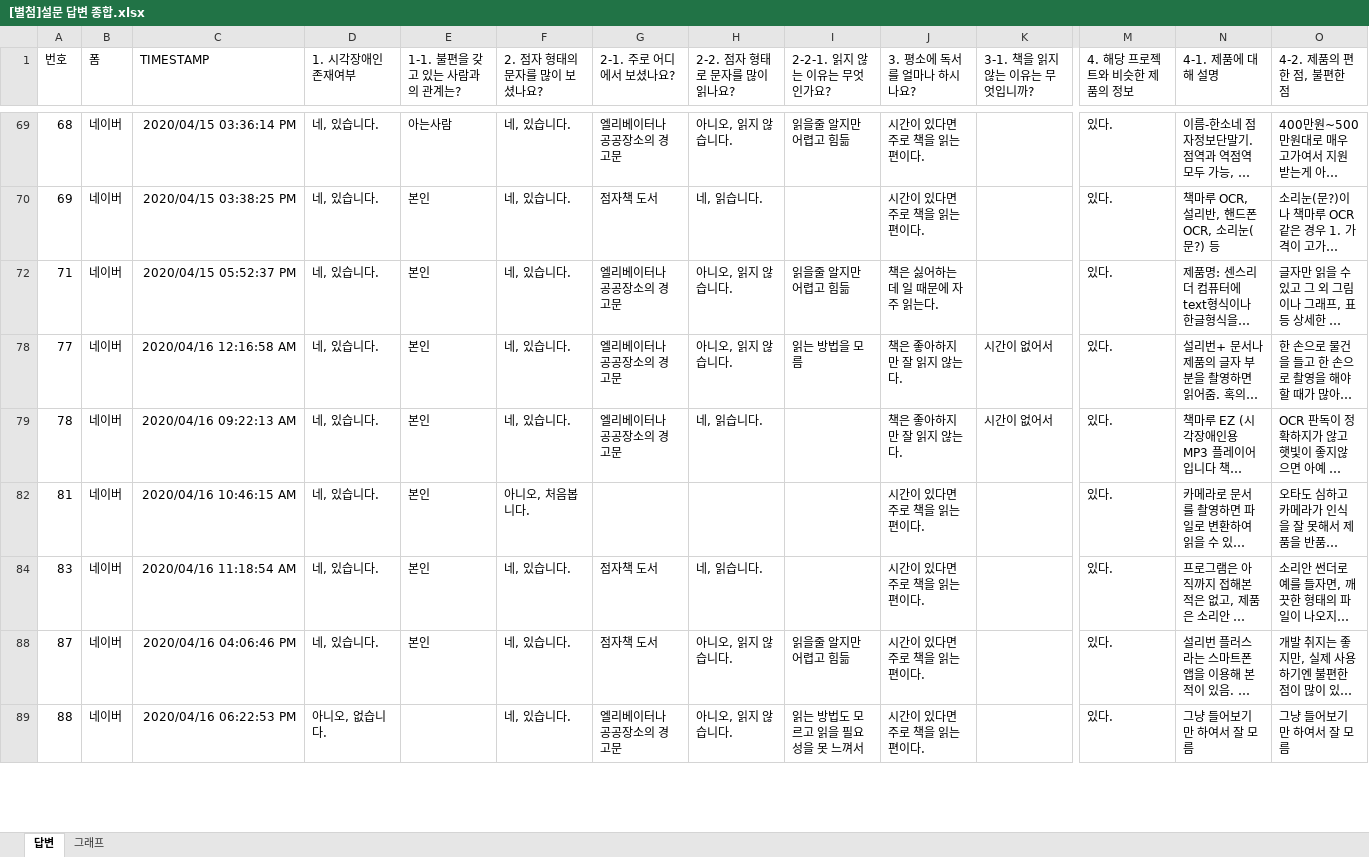
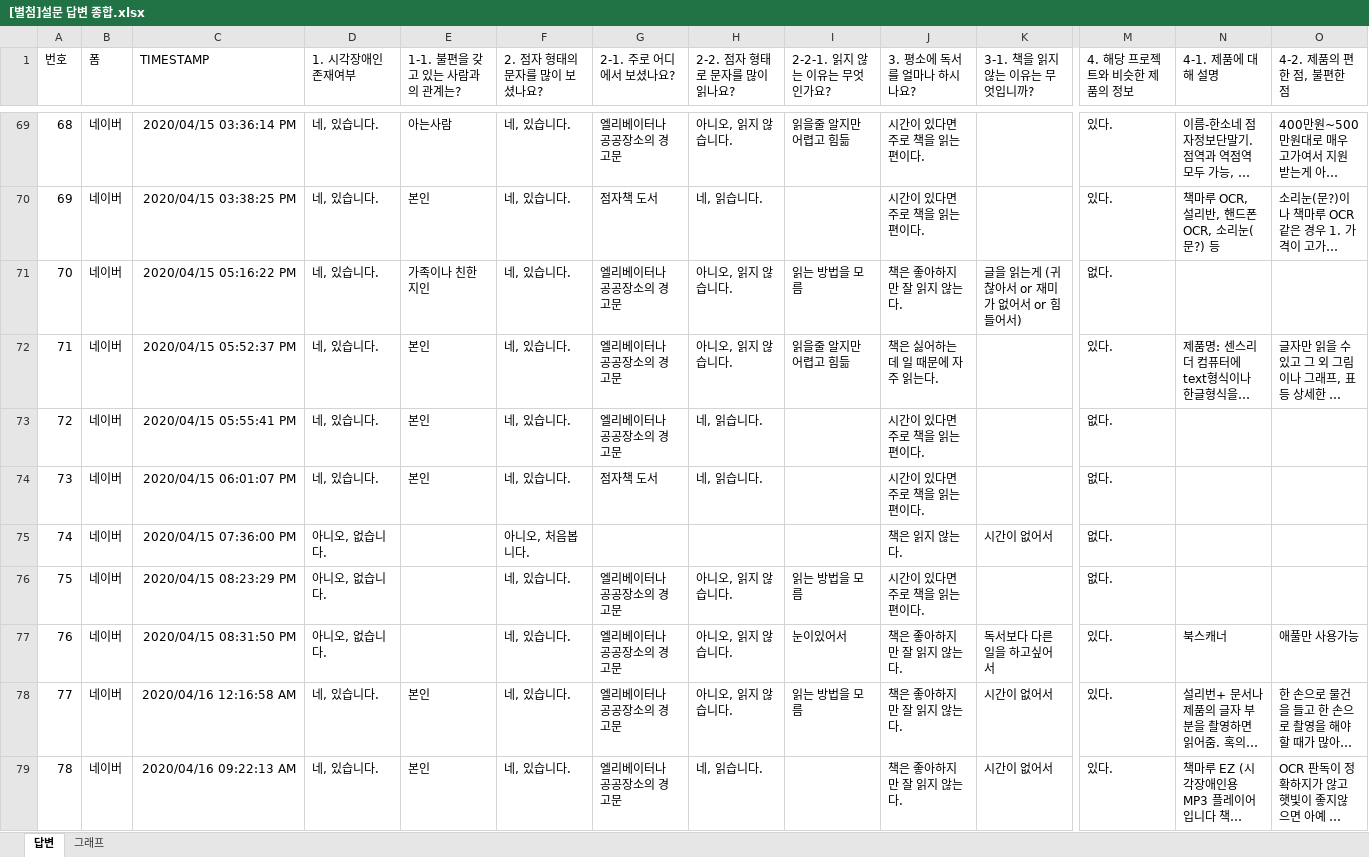
Before and after one commit to KyuhyoJeon/SoW, an Excel workbook: 보고서/[별첨]설문 답변 종합.xlsx, sheet 답변, drawn as a sheet; only a part is shown, gaps mark what is left out; the shorter side is filled out with more unchanged rows; long unchanged cells end in …; values as stored, in another font and other column widths than the file's, no borders; rows hold the shown columns only; the diff covers the shown part only; the diff names each change by its address in the sheet, - before the commit and + after, or states it on an @@ line.

Commit message:
엑셀 보기 수정

```diff
--- a/보고서/[별첨]설문 답변 종합.xlsx (sheet 답변)
+++ b/보고서/[별첨]설문 답변 종합.xlsx (sheet 답변)
@@ row 71 unhidden: 70 | 네이버 | 2020/04/15 05:16:22 PM | 네, 있습니다. | 가족이나 친한 지인 | 네, 있습니다. | 엘리베이터나 공공장소의 경고문 | 아니오, 읽지 않습니다. | 읽는 방법을 모름 | 책은 좋아하지만 잘 읽지 않는다. | 글을 읽는게 (귀찮아서 or 재미가 없어서 or 힘들어서) | 없다. @@
@@ row 73 unhidden: 72 | 네이버 | 2020/04/15 05:55:41 PM | 네, 있습니다. | 본인 | 네, 있습니다. | 엘리베이터나 공공장소의 경고문 | 네, 읽습니다. |  | 시간이 있다면 주로 책을 읽는편이다. |  | 없다. @@
@@ row 74 unhidden: 73 | 네이버 | 2020/04/15 06:01:07 PM | 네, 있습니다. | 본인 | 네, 있습니다. | 점자책 도서 | 네, 읽습니다. |  | 시간이 있다면 주로 책을 읽는편이다. |  | 없다. @@
@@ row 75 unhidden: 74 | 네이버 | 2020/04/15 07:36:00 PM | 아니오, 없습니다. |  | 아니오, 처음봅니다. |  |  |  | 책은 읽지 않는다. | 시간이 없어서 | 없다. @@
@@ row 76 unhidden: 75 | 네이버 | 2020/04/15 08:23:29 PM | 아니오, 없습니다. |  | 네, 있습니다. | 엘리베이터나 공공장소의 경고문 | 아니오, 읽지 않습니다. | 읽는 방법을 모름 | 시간이 있다면 주로 책을 읽는편이다. |  | 없다. @@
@@ row 77 unhidden: 76 | 네이버 | 2020/04/15 08:31:50 PM | 아니오, 없습니다. |  | 네, 있습니다. | 엘리베이터나 공공장소의 경고문 | 아니오, 읽지 않습니다. | 눈이있어서 | 책은 좋아하지만 잘 읽지 않는다. | 독서보다 다른일을 하고싶어서 | 있다. | 북스캐너 | 애풀만 사용가능 @@
```
Also changed, not shown: 75 hidden or unhidden rows elsewhere in this sheet.
